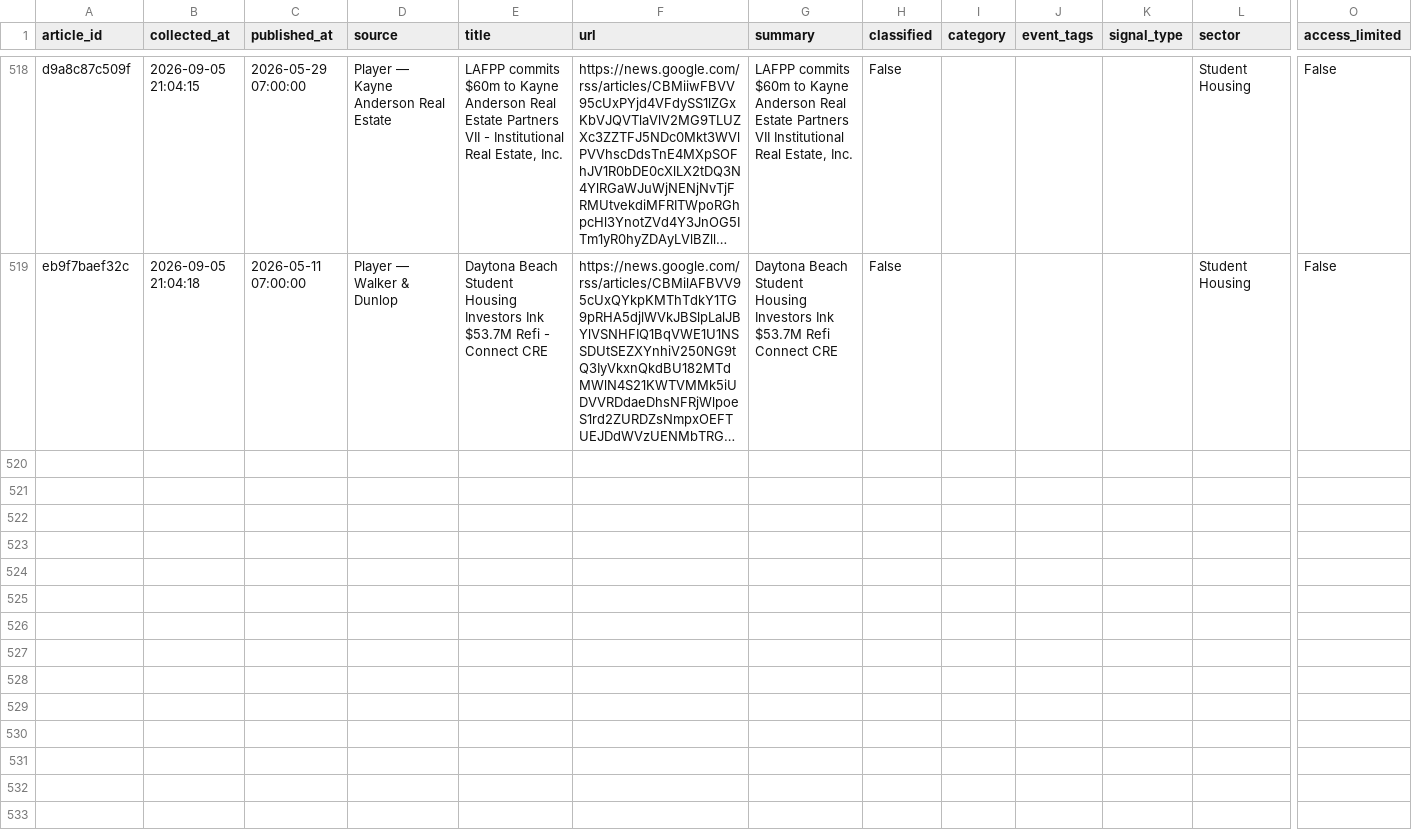
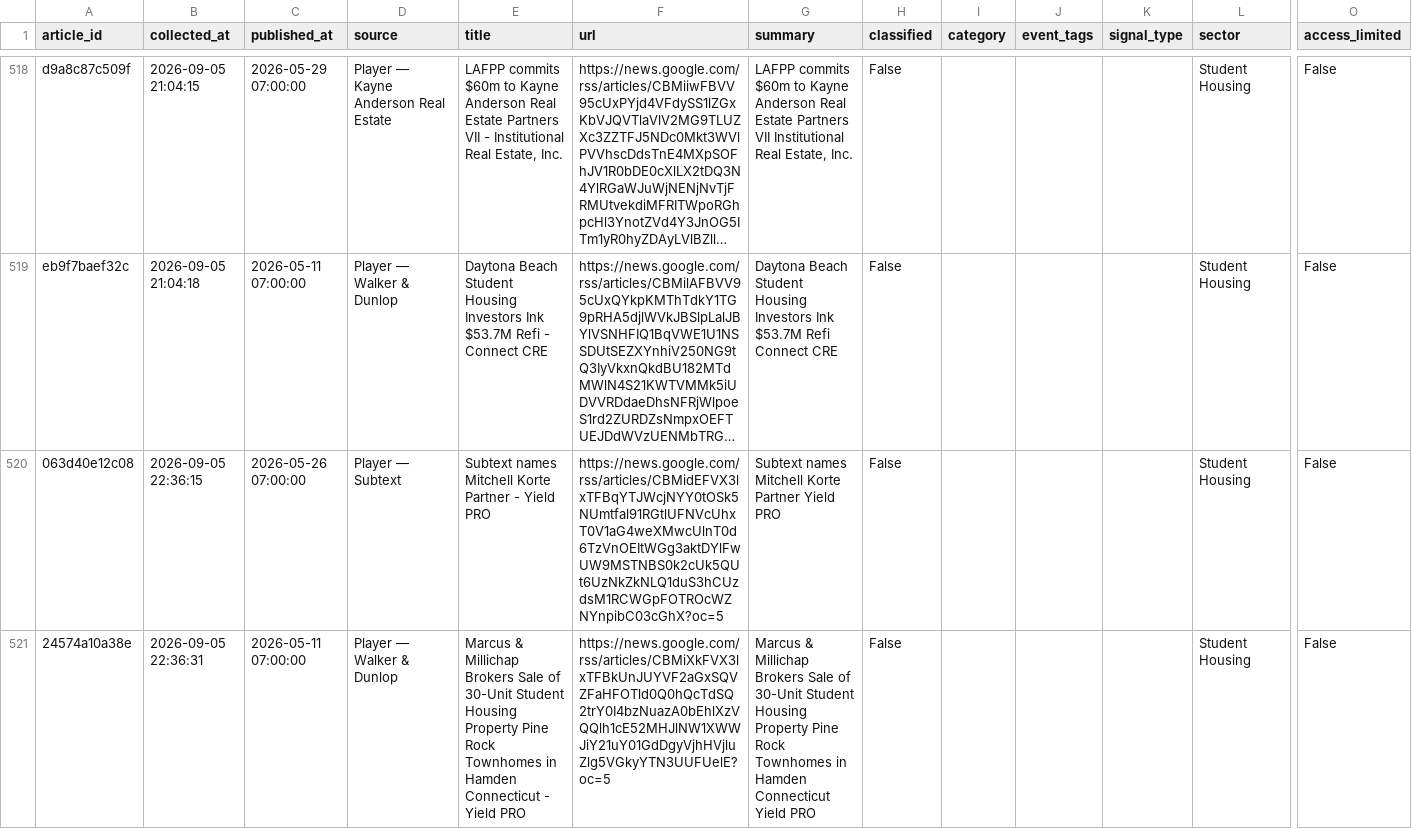
Before and after one commit to jaehongbr-Coding/us-residential-v2, a CSV file: archive/2026-05.csv, drawn as a sheet; only a part is shown, gaps mark what is left out; long unchanged cells end in …; rows hold the shown columns only; the diff names each change by its address in the sheet, - before the commit and + after, or states it on an @@ line.

```diff
--- a/archive/2026-05.csv
+++ b/archive/2026-05.csv
+row 520: 063d40e12c08 | 2026-09-05 22:36:15 | 2026-05-26 07:00:00 | Player — Subtext | Subtext names Mitchell Korte Partner - Yield PRO | https://news.google.com/rss/articles/CBMidEFVX3lxTFBqYTJWcjNYY0tOSk5NUmtfal91RGtlUFNVcUhxT0V1aG4weXMwcUlnT0d6TzVnOEItWGg3aktDYlFwUW9MSTNBS0k2cUk5QUt6UzNkZkNLQ1duS3hCUzdsM1RCWGpFOTROcWZNYnpibC03cGhX?oc=5 | Subtext names Mitchell Korte Partner Yield PRO | False |  |  |  | Student Housing | False
+row 521: 24574a10a38e | 2026-09-05 22:36:31 | 2026-05-11 07:00:00 | Player — Walker & Dunlop | Marcus & Millichap Brokers Sale of 30-Unit Student Housing Property Pine Rock Townhomes in Hamden Connecticut - Yield PRO | https://news.google.com/rss/articles/CBMiXkFVX3lxTFBkUnJUYVF2aGxSQVZFaHFOTld0Q0hQcTdSQ2trY0I4bzNuazA0bEhlXzVQQlh1cE52MHJlNW1XWWJiY21uY01GdDgyVjhHVjluZlg5VGkyYTN3UUFUelE?oc=5 | Marcus & Millichap Brokers Sale of 30-Unit Student Housing Property Pine Rock Townhomes in Hamden Connecticut Yield PRO | False |  |  |  | Student Housing | False
```
Also changed, not shown: archive/2025-09.csv, archive/2026-01.csv, 6 other files.
